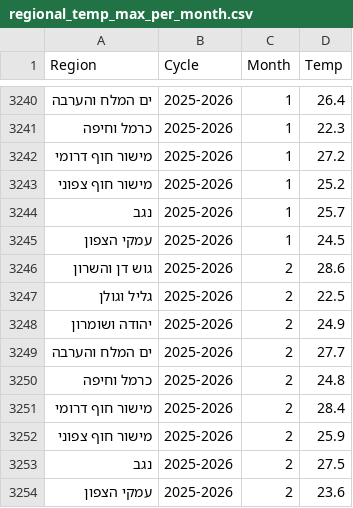
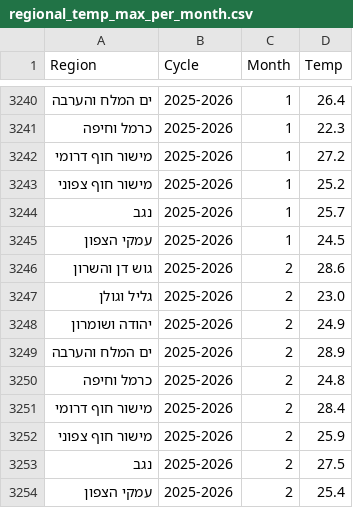
Before and after one commit to yuval-harpaz/weather, a CSV file: data/regional_temp_max_per_month.csv, drawn as a sheet; only a part is shown, gaps mark what is left out.

```diff
--- a/data/regional_temp_max_per_month.csv
+++ b/data/regional_temp_max_per_month.csv
@@ -3246,5 +3246,5 @@ Region,Cycle,Month,Temp
 גוש דן והשרון,2025-2026,2,28.6
-גליל וגולן,2025-2026,2,22.5
+גליל וגולן,2025-2026,2,23.0
 יהודה ושומרון,2025-2026,2,24.9
-ים המלח והערבה,2025-2026,2,27.7
+ים המלח והערבה,2025-2026,2,28.9
 כרמל וחיפה,2025-2026,2,24.8
@@ -3253,2 +3253,2 @@ Region,Cycle,Month,Temp
 נגב,2025-2026,2,27.5
-עמקי הצפון,2025-2026,2,23.6
+עמקי הצפון,2025-2026,2,25.4
```
Also changed, not shown: data/rain_2026.csv, data/regional_temp_min_per_month.csv, 3 other files.
